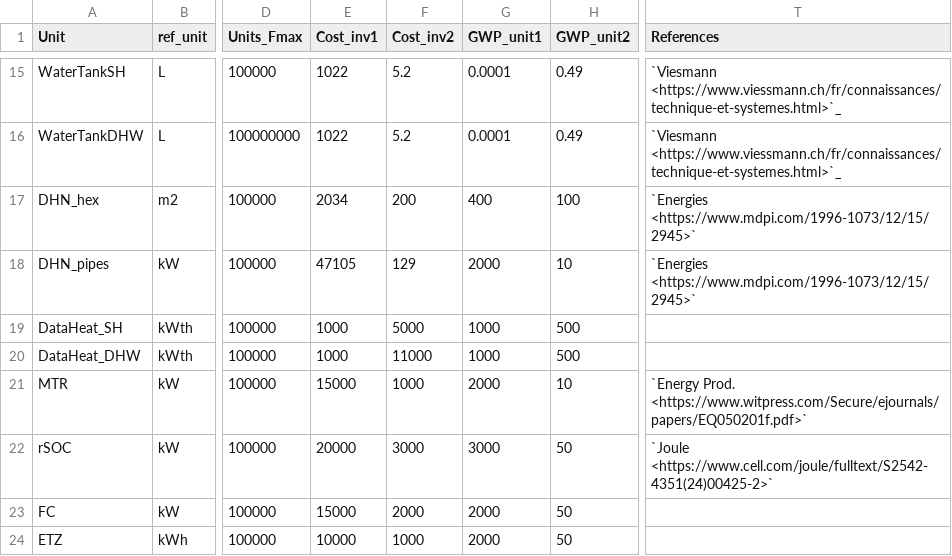
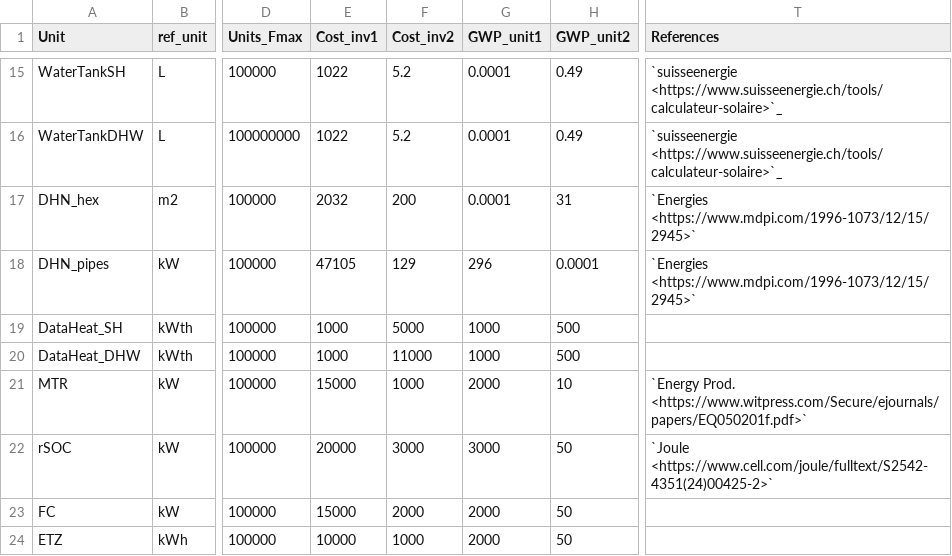
Before and after one commit to IPESE/REHO, a CSV file: scripts/data/building_units_UrbanTwin.csv, drawn as a sheet; only a part is shown, gaps mark what is left out; the diff covers the shown part only; the diff names each change by its address in the sheet, - before the commit and + after, or states it on an @@ line.

Commit message:
Align UrbanTwin unit and layer CSVs with technology catalogue V1, remove unused building_units_new.csv

```diff
--- a/scripts/data/building_units_UrbanTwin.csv
+++ b/scripts/data/building_units_UrbanTwin.csv
-T15:T16 (References): `Viesmann <https://www.viessmann.ch/fr/connaissances/technique-et-systemes.html>`_
+T15:T16 (References): `suisseenergie <https://www.suisseenergie.ch/tools/calculateur-solaire>`_
-E17 (Cost_inv1): 2034
+E17 (Cost_inv1): 2032
-G17 (GWP_unit1): 400
+G17 (GWP_unit1): 0.0001
-H17 (GWP_unit2): 100
+H17 (GWP_unit2): 31
-G18 (GWP_unit1): 2000
+G18 (GWP_unit1): 296
-H18 (GWP_unit2): 10
+H18 (GWP_unit2): 0.0001
```
Also changed, not shown: 39 edited cells elsewhere in this file, scripts/data/layers_UrbanTwin.csv, scripts/data/layers_UrbanTwin_wood.csv, 1 other file.
